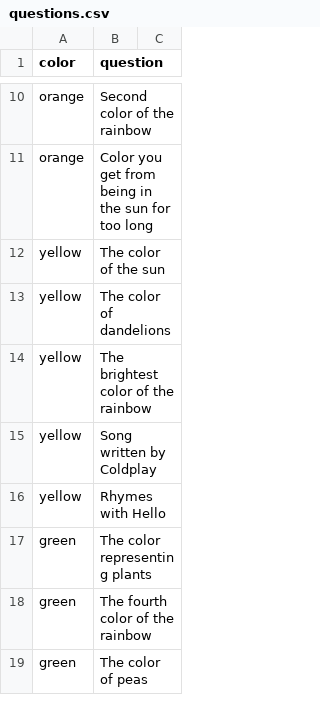
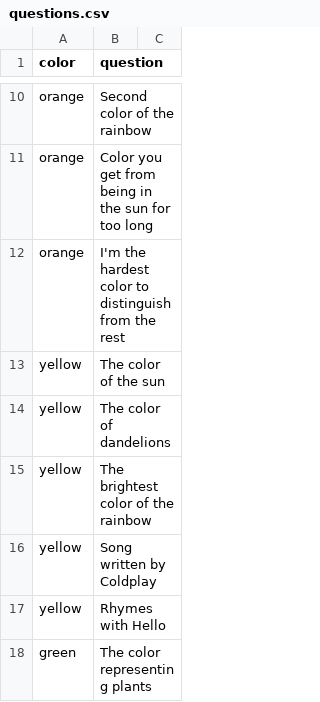
Before and after one commit to cbross9481/Color-Trivia, a CSV file: questions.csv, drawn as a sheet; only a part is shown, gaps mark what is left out; the shorter side is filled out with more unchanged rows.

```diff
--- a/questions.csv
+++ b/questions.csv
@@ -11,2 +11,3 @@ orange,Second color of the rainbow
 orange,Color you get from being in the sun for too long
+orange,I'm the hardest color to distinguish from the rest
 yellow,The color of the sun
```
Also changed, not shown: 10 other files.
